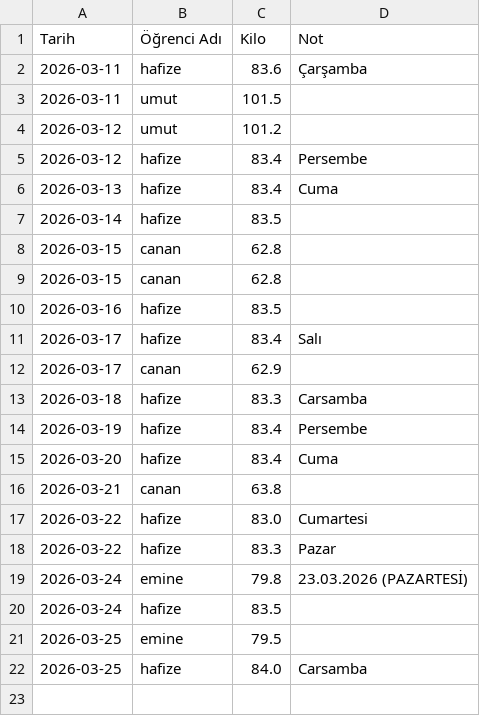
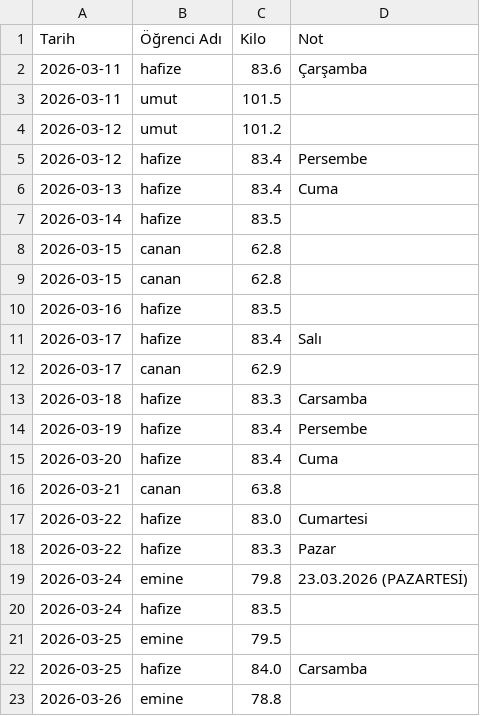
Before and after one commit to coachsahan/halil-sahan-app, a CSV file: kilo_verileri.csv, drawn as a sheet.

Commit message:
Veri Güncelleme: 2026-03-26

```diff
--- a/kilo_verileri.csv
+++ b/kilo_verileri.csv
@@ -23 +23,2 @@ Tarih,Öğrenci Adı,Kilo,Not
 2026-03-25,hafize,84.0,Carsamba
+2026-03-26,emine,78.8,
```
